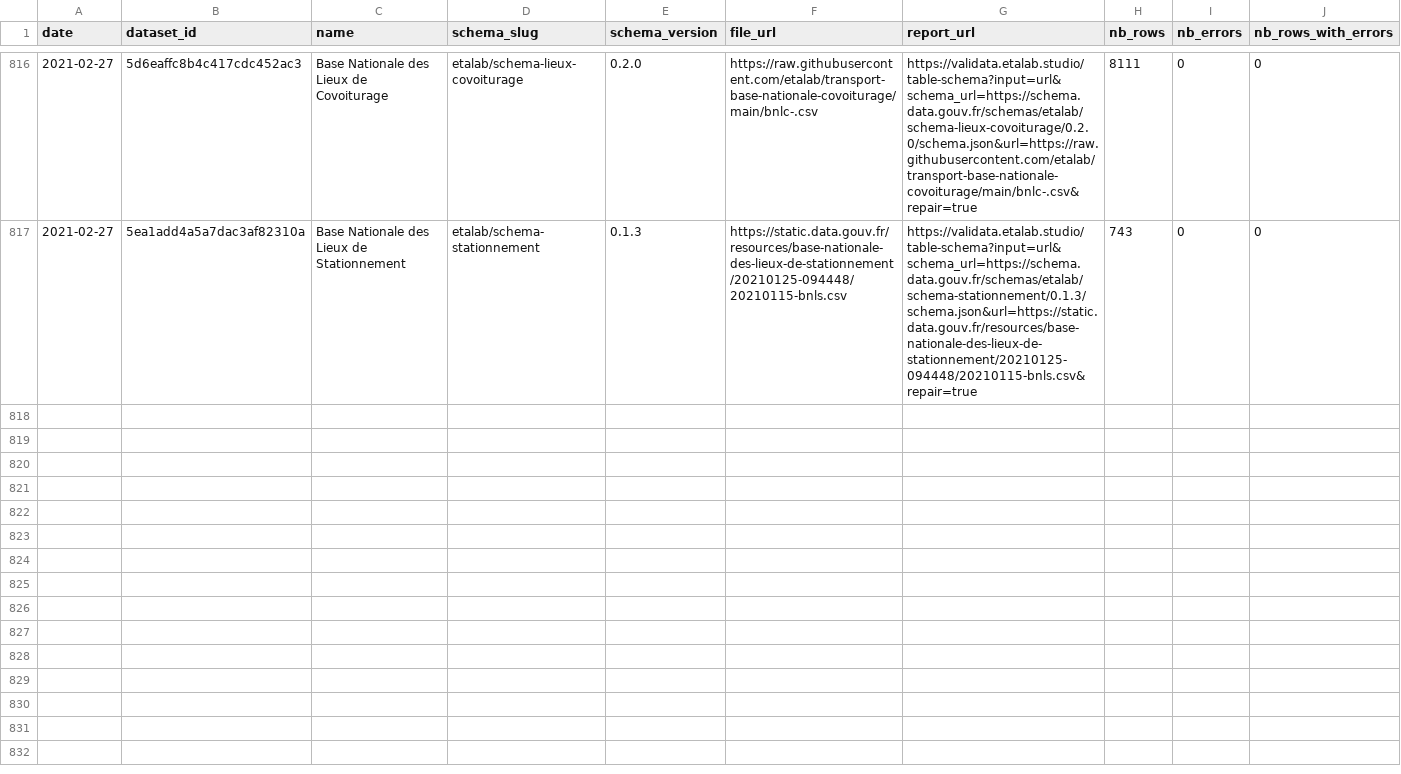
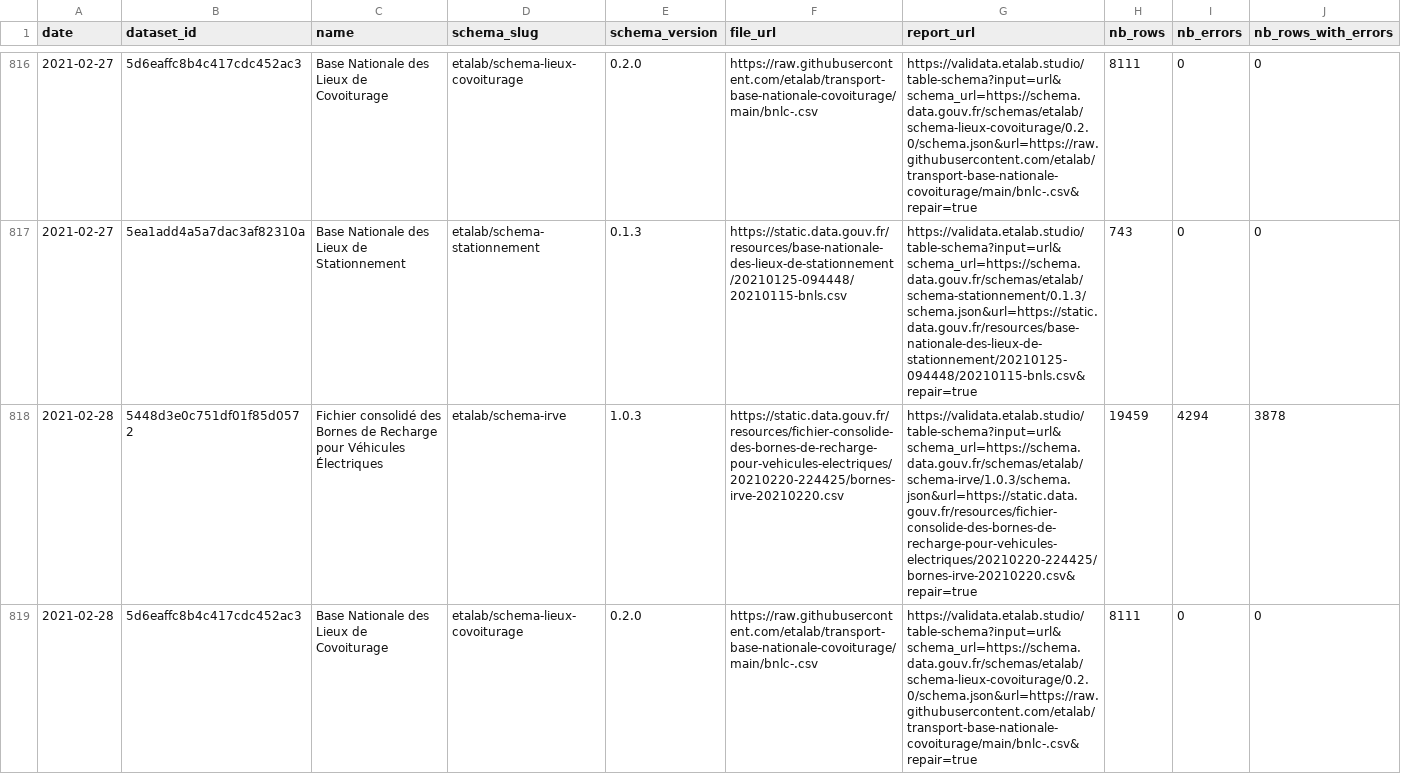
Before and after one commit to etalab/monitor-consolidation, a CSV file: data/data.csv, drawn as a sheet; only a part is shown, gaps mark what is left out; rows hold the shown columns only; the diff covers the shown part only; the diff names each change by its address in the sheet, - before the commit and + after, or states it on an @@ line.

```diff
--- a/data/data.csv
+++ b/data/data.csv
+row 818: 2021-02-28 | 5448d3e0c751df01f85d0572 | Fichier consolidé des Bornes de Recharge pour Véhicules Électriques | etalab/schema-irve | 1.0.3 | https://static.data.gouv.fr/resources/fichier-consolide-des-bornes-de-recharge-pour-vehicules-electriques/20210220-224425/bornes-irve-20210220.csv | https://validata.etalab.studio/table-schema?input=url&schema_url=https://schema.data.gouv.fr/schemas/etalab/schema-irve/1.0.3/schema.json&url=https://static.data.gouv.fr/resources/fichier-consolide-des-bornes-de-recharge-pour-vehicules-electriques/20210220-224425/bornes-irve-20210220.csv&repair=true | 19459 | 4294 | 3878
+row 819: 2021-02-28 | 5d6eaffc8b4c417cdc452ac3 | Base Nationale des Lieux de Covoiturage | etalab/schema-lieux-covoiturage | 0.2.0 | https://raw.githubusercontent.com/etalab/transport-base-nationale-covoiturage/main/bnlc-.csv | https://validata.etalab.studio/table-schema?input=url&schema_url=https://schema.data.gouv.fr/schemas/etalab/schema-lieux-covoiturage/0.2.0/schema.json&url=https://raw.githubusercontent.com/etalab/transport-base-nationale-covoiturage/main/bnlc-.csv&repair=true | 8111 | 0 | 0
```
Also changed, not shown: 1 added row elsewhere in this file, 1 other file.
